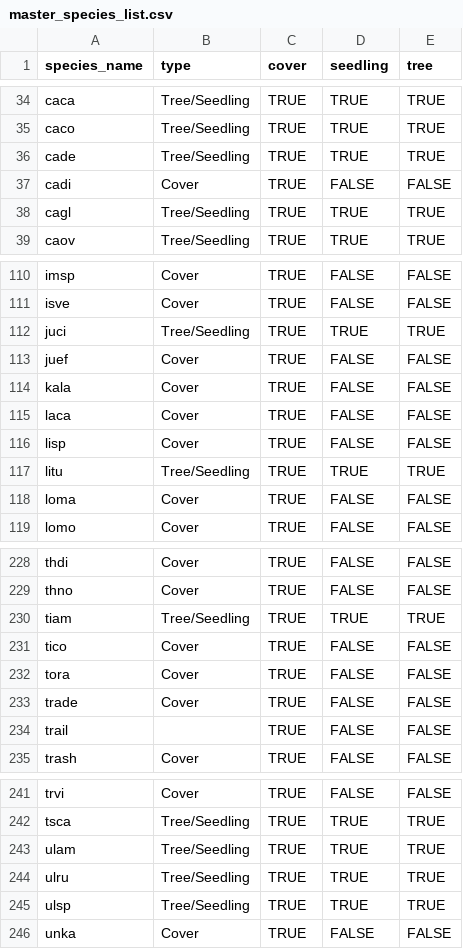
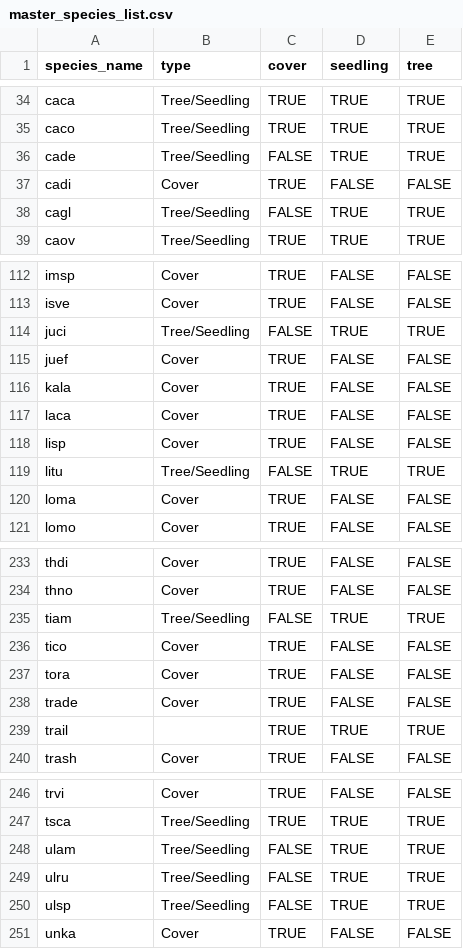
Before and after one commit to shoeberto/dfs-data-tooling, a CSV file: data/master_species_list.csv, drawn as a sheet; only a part is shown, gaps mark what is left out; the diff covers the shown part only.

```diff
--- a/data/master_species_list.csv
+++ b/data/master_species_list.csv
@@ -35,5 +35,5 @@ caca,Tree/Seedling,TRUE,TRUE,TRUE
 caco,Tree/Seedling,TRUE,TRUE,TRUE
-cade,Tree/Seedling,TRUE,TRUE,TRUE
+cade,Tree/Seedling,FALSE,TRUE,TRUE
 cadi,Cover,TRUE,FALSE,FALSE
-cagl,Tree/Seedling,TRUE,TRUE,TRUE
+cagl,Tree/Seedling,FALSE,TRUE,TRUE
 caov,Tree/Seedling,TRUE,TRUE,TRUE
@@ -111,3 +113,3 @@ imsp,Cover,TRUE,FALSE,FALSE
 isve,Cover,TRUE,FALSE,FALSE
-juci,Tree/Seedling,TRUE,TRUE,TRUE
+juci,Tree/Seedling,FALSE,TRUE,TRUE
 juef,Cover,TRUE,FALSE,FALSE
@@ -116,3 +118,3 @@ laca,Cover,TRUE,FALSE,FALSE
 lisp,Cover,TRUE,FALSE,FALSE
-litu,Tree/Seedling,TRUE,TRUE,TRUE
+litu,Tree/Seedling,FALSE,TRUE,TRUE
 loma,Cover,TRUE,FALSE,FALSE
@@ -229,3 +234,3 @@ thdi,Cover,TRUE,FALSE,FALSE
 thno,Cover,TRUE,FALSE,FALSE
-tiam,Tree/Seedling,TRUE,TRUE,TRUE
+tiam,Tree/Seedling,FALSE,TRUE,TRUE
 tico,Cover,TRUE,FALSE,FALSE
@@ -233,3 +238,3 @@ tora,Cover,TRUE,FALSE,FALSE
 trade,Cover,TRUE,FALSE,FALSE
-trail,,TRUE,FALSE,FALSE
+trail,,TRUE,TRUE,TRUE
 trash,Cover,TRUE,FALSE,FALSE
@@ -242,5 +247,5 @@ trvi,Cover,TRUE,FALSE,FALSE
 tsca,Tree/Seedling,TRUE,TRUE,TRUE
-ulam,Tree/Seedling,TRUE,TRUE,TRUE
-ulru,Tree/Seedling,TRUE,TRUE,TRUE
-ulsp,Tree/Seedling,TRUE,TRUE,TRUE
+ulam,Tree/Seedling,FALSE,TRUE,TRUE
+ulru,Tree/Seedling,FALSE,TRUE,TRUE
+ulsp,Tree/Seedling,FALSE,TRUE,TRUE
 unka,Cover,TRUE,FALSE,FALSE
```
Also changed, not shown: 5 added rows and 20 edited cells elsewhere in this file, 12 other files.
